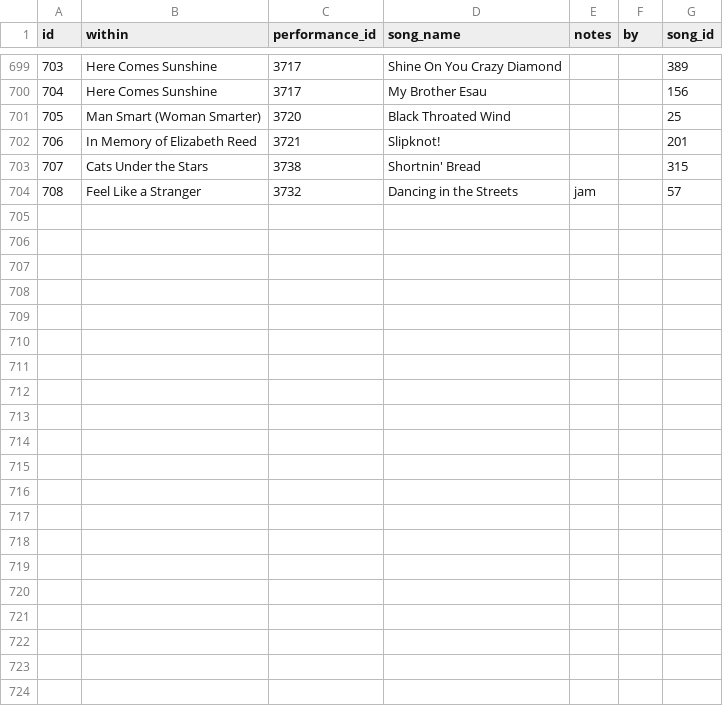
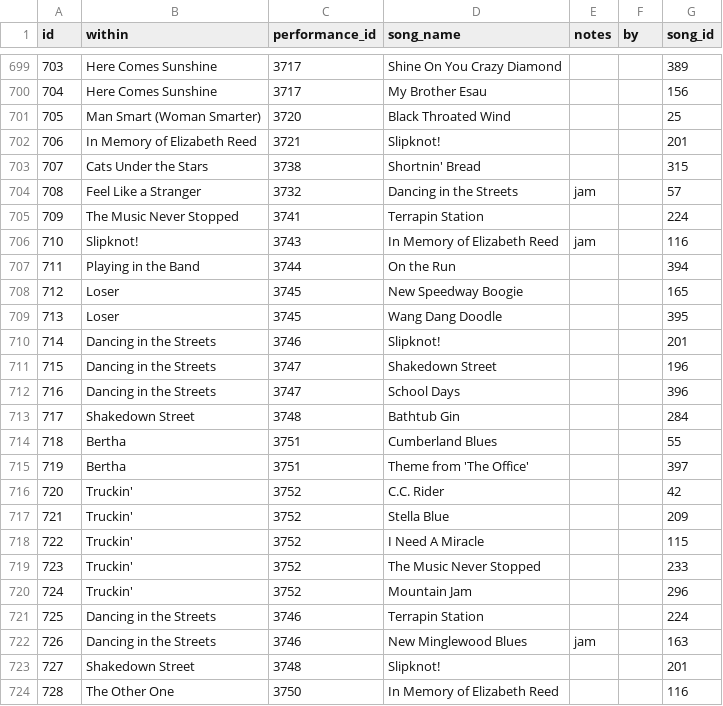
Before and after one commit to alxndr/almost-dead-net, a CSV file: src/data/csv/teases.csv, drawn as a sheet; only a part is shown, gaps mark what is left out; the diff names each change by its address in the sheet, - before the commit and + after, or states it on an @@ line.

Commit message:
data: setlist for Show 225
h/t JRADs Reddit https://www.reddit.com/r/JRADs/comments/ocm5gg/setlist_70221_the_peach_music_festival_scranton_pa/

```diff
--- a/src/data/csv/teases.csv
+++ b/src/data/csv/teases.csv
+row 705: 709 | The Music Never Stopped | 3741 | Terrapin Station |  |  | 224
+row 706: 710 | Slipknot! | 3743 | In Memory of Elizabeth Reed | jam |  | 116
+row 707: 711 | Playing in the Band | 3744 | On the Run |  |  | 394
+row 708: 712 | Loser | 3745 | New Speedway Boogie |  |  | 165
+row 709: 713 | Loser | 3745 | Wang Dang Doodle |  |  | 395
+row 710: 714 | Dancing in the Streets | 3746 | Slipknot! |  |  | 201
+row 711: 715 | Dancing in the Streets | 3747 | Shakedown Street |  |  | 196
+row 712: 716 | Dancing in the Streets | 3747 | School Days |  |  | 396
+row 713: 717 | Shakedown Street | 3748 | Bathtub Gin |  |  | 284
+row 714: 718 | Bertha | 3751 | Cumberland Blues |  |  | 55
+row 715: 719 | Bertha | 3751 | Theme from 'The Office' |  |  | 397
+row 716: 720 | Truckin' | 3752 | C.C. Rider |  |  | 42
+row 717: 721 | Truckin' | 3752 | Stella Blue |  |  | 209
+row 718: 722 | Truckin' | 3752 | I Need A Miracle |  |  | 115
+row 719: 723 | Truckin' | 3752 | The Music Never Stopped |  |  | 233
+row 720: 724 | Truckin' | 3752 | Mountain Jam |  |  | 296
+row 721: 725 | Dancing in the Streets | 3746 | Terrapin Station |  |  | 224
+row 722: 726 | Dancing in the Streets | 3746 | New Minglewood Blues | jam |  | 163
+row 723: 727 | Shakedown Street | 3748 | Slipknot! |  |  | 201
+row 724: 728 | The Other One | 3750 | In Memory of Elizabeth Reed |  |  | 116
```
Also changed, not shown: src/data/csv/guests.csv, src/data/csv/segues.csv, 3 other files.
